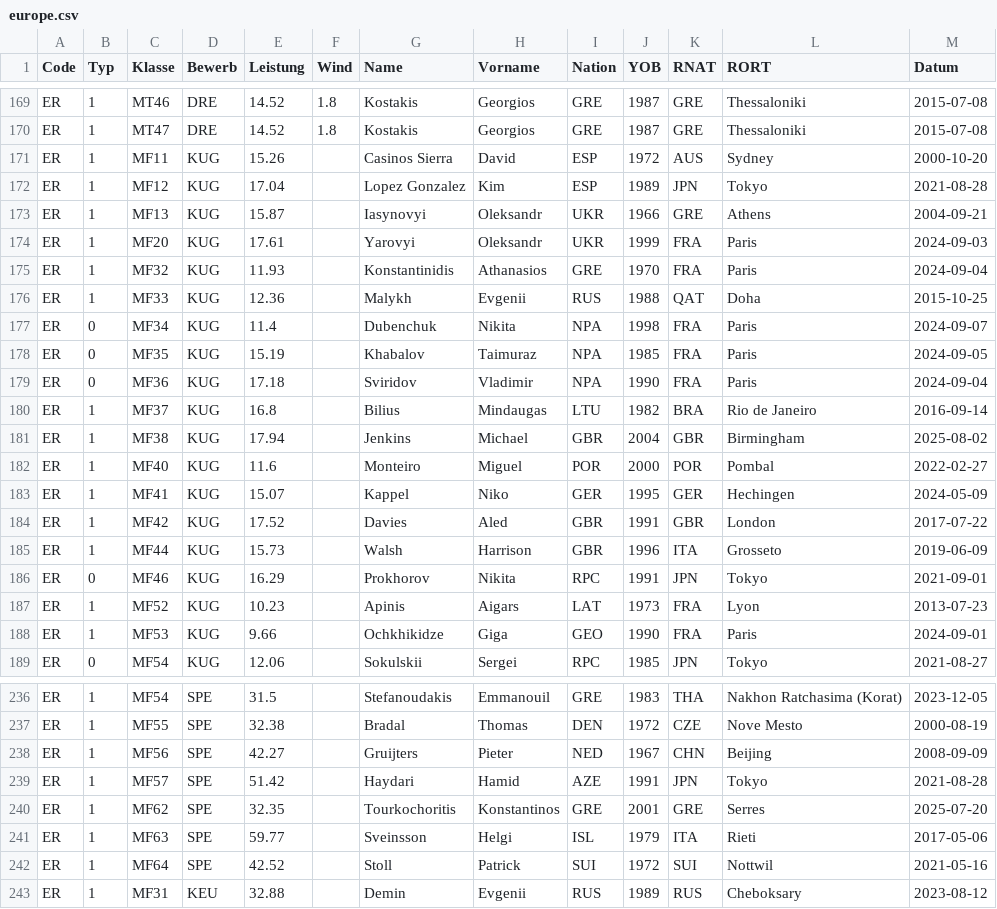
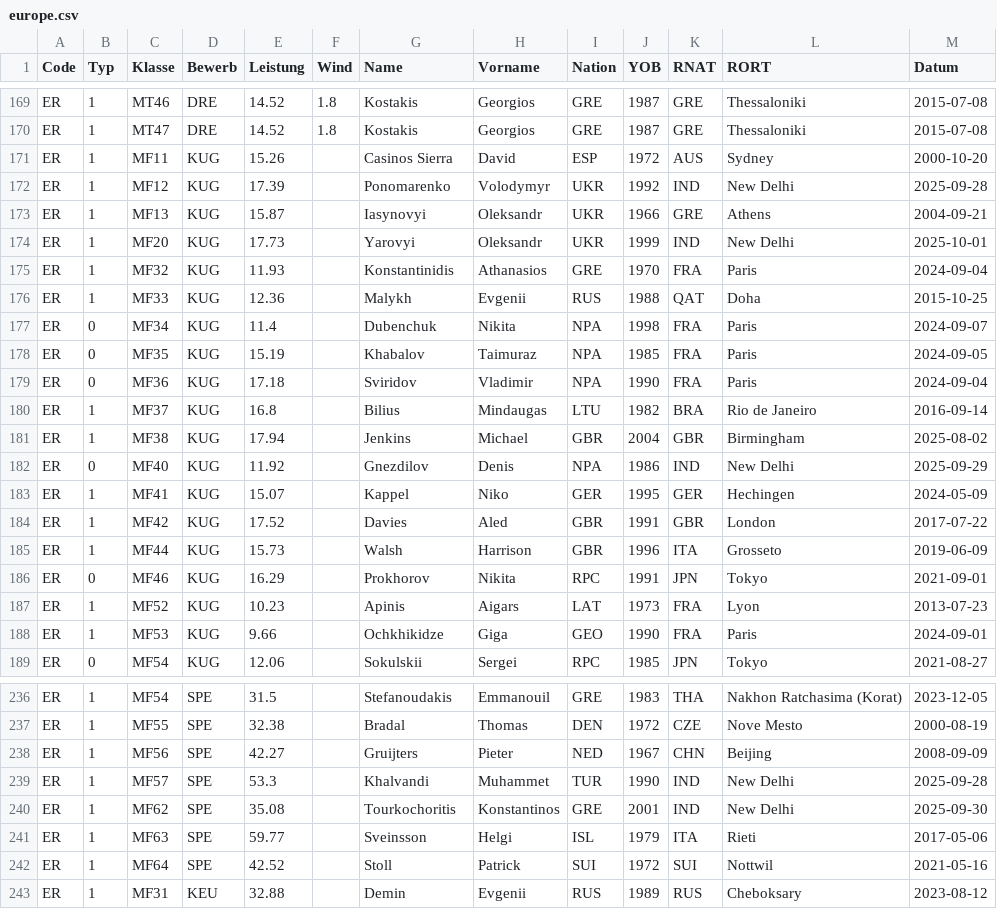
Before and after one commit to Ferries-01/para-records, a CSV file: records/europe.csv, drawn as a sheet; only a part is shown, gaps mark what is left out; the diff covers the shown part only; the diff names each change by its address in the sheet, - before the commit and + after, or states it on an @@ line.

```diff
--- a/records/europe.csv
+++ b/records/europe.csv
-E172 (Leistung): 17.04
+E172 (Leistung): 17.39
-G172 (Name): Lopez Gonzalez
+G172 (Name): Ponomarenko
-H172 (Vorname): Kim
+H172 (Vorname): Volodymyr
-I172 (Nation): ESP
+I172 (Nation): UKR
-J172 (YOB): 1989
+J172 (YOB): 1992
-K172 (RNAT): JPN
+K172 (RNAT): IND
-L172 (RORT): Tokyo
+L172 (RORT): New Delhi
-M172 (Datum): 2021-08-28
+M172 (Datum): 2025-09-28
-E174 (Leistung): 17.61
+E174 (Leistung): 17.73
-K174 (RNAT): FRA
+K174 (RNAT): IND
-L174 (RORT): Paris
+L174 (RORT): New Delhi
-M174 (Datum): 2024-09-03
+M174 (Datum): 2025-10-01
-B182 (Typ): 1
+B182 (Typ): 0
-E182 (Leistung): 11.6
+E182 (Leistung): 11.92
-G182 (Name): Monteiro
+G182 (Name): Gnezdilov
-H182 (Vorname): Miguel
+H182 (Vorname): Denis
-I182 (Nation): POR
+I182 (Nation): NPA
-J182 (YOB): 2000
+J182 (YOB): 1986
-K182 (RNAT): POR
+K182 (RNAT): IND
-L182 (RORT): Pombal
+L182 (RORT): New Delhi
-M182 (Datum): 2022-02-27
+M182 (Datum): 2025-09-29
-E239 (Leistung): 51.42
+E239 (Leistung): 53.3
-G239 (Name): Haydari
+G239 (Name): Khalvandi
-H239 (Vorname): Hamid
+H239 (Vorname): Muhammet
-I239 (Nation): AZE
+I239 (Nation): TUR
-J239 (YOB): 1991
+J239 (YOB): 1990
-K239 (RNAT): JPN
+K239 (RNAT): IND
-L239 (RORT): Tokyo
+L239 (RORT): New Delhi
-M239 (Datum): 2021-08-28
+M239 (Datum): 2025-09-28
-E240 (Leistung): 32.35
+E240 (Leistung): 35.08
-K240 (RNAT): GRE
+K240 (RNAT): IND
-L240 (RORT): Serres
+L240 (RORT): New Delhi
-M240 (Datum): 2025-07-20
+M240 (Datum): 2025-09-30
```
Also changed, not shown: 36 edited cells elsewhere in this file, records/africa.csv, records/america.csv, 3 other files.
